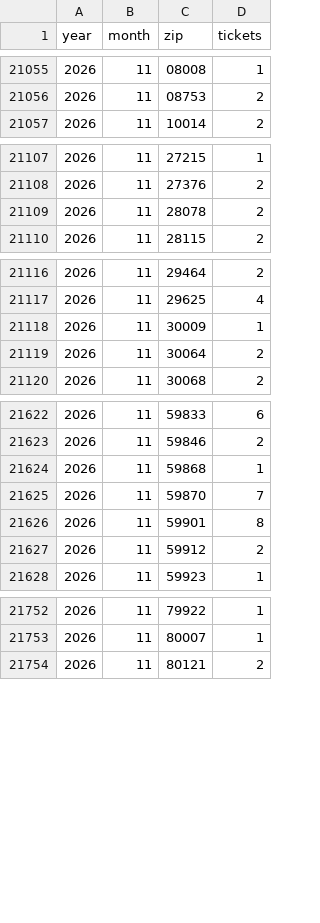
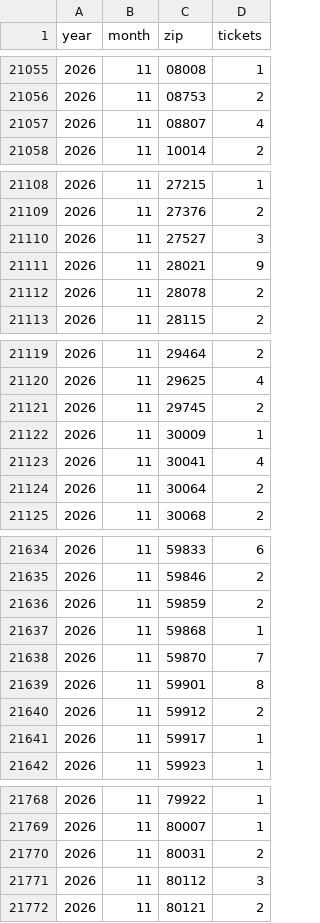
Before and after one commit to Theodore-Roosevelt-Presidential-Library/TourismData, a CSV file: data/acme_origin_zip_monthly.csv, drawn as a sheet; only a part is shown, gaps mark what is left out; the diff covers the shown part only.

```diff
--- a/data/acme_origin_zip_monthly.csv
+++ b/data/acme_origin_zip_monthly.csv
@@ -21056,2 +21056,3 @@ year,month,zip,tickets
 2026,11,08753,2
+2026,11,08807,4
 2026,11,10014,2
@@ -21108,2 +21109,4 @@ year,month,zip,tickets
 2026,11,27376,2
+2026,11,27527,3
+2026,11,28021,9
 2026,11,28078,2
@@ -21117,3 +21120,5 @@ year,month,zip,tickets
 2026,11,29625,4
+2026,11,29745,2
 2026,11,30009,1
+2026,11,30041,4
 2026,11,30064,2
@@ -21623,2 +21635,3 @@ year,month,zip,tickets
 2026,11,59846,2
+2026,11,59859,2
 2026,11,59868,1
@@ -21627,2 +21640,3 @@ year,month,zip,tickets
 2026,11,59912,2
+2026,11,59917,1
 2026,11,59923,1
@@ -21753,2 +21769,4 @@ year,month,zip,tickets
 2026,11,80007,1
+2026,11,80031,2
+2026,11,80112,3
 2026,11,80121,2
```
Also changed, not shown: 15 added rows and 17 edited cells elsewhere in this file, data/nps_thro_public_use_monthly.csv, data/statcan_frontier_monthly.csv, 26 other files.
